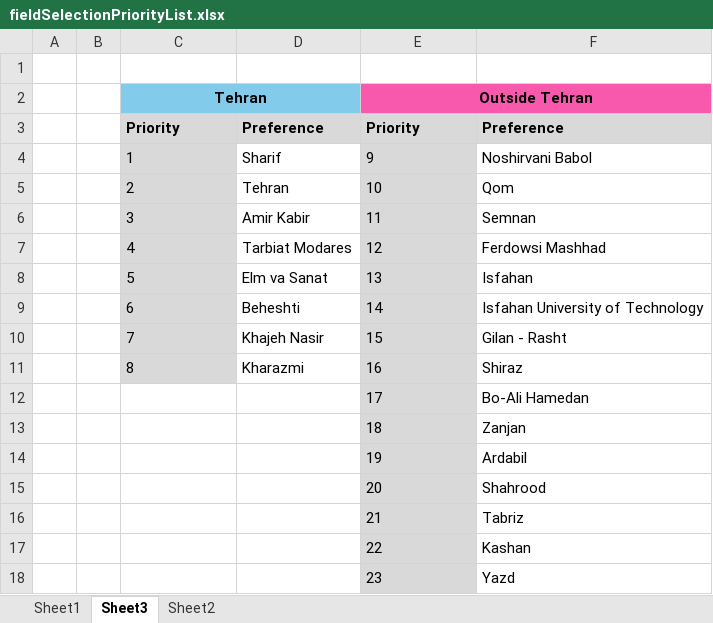
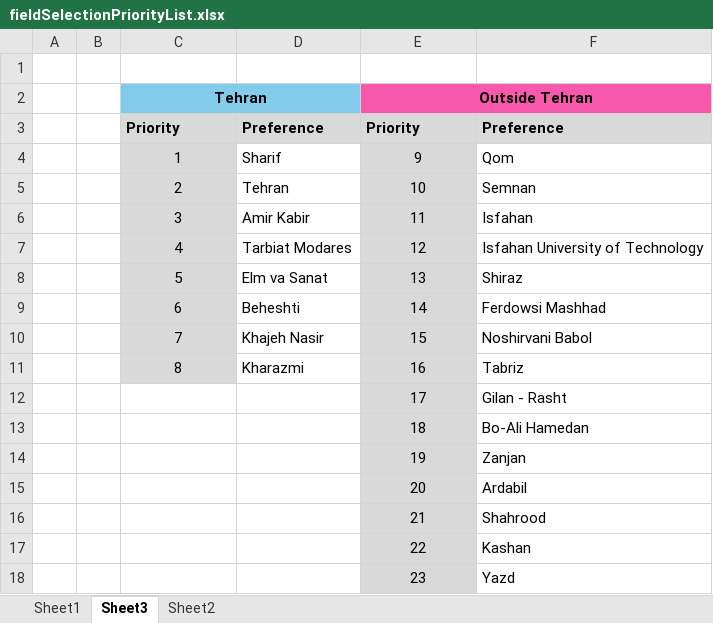
Before and after one commit to UDynamic/PHD-exam-preparation, an Excel workbook: fieldSelectionPriorityList.xlsx, sheet Sheet3, drawn as a sheet; values as stored, in another font and other column widths than the file's, no borders; the diff names each change by its address in the sheet, - before the commit and + after, or states it on an @@ line.

Commit message:
working on field selection prioroities

```diff
--- a/fieldSelectionPriorityList.xlsx (sheet Sheet3)
+++ b/fieldSelectionPriorityList.xlsx (sheet Sheet3)
-C4:C11 alignment: left
+C4:C11 alignment: center
-E4:E18 alignment: left
+E4:E18 alignment: center
-F4: Noshirvani Babol
+F4: Qom
-F5: Qom
+F5: Semnan
-F6: Semnan
+F6: Isfahan
-F7: Ferdowsi Mashhad
+F7: Isfahan University of Technology
-F8: Isfahan
+F8: Shiraz
-F9: Isfahan University of Technology
+F9: Ferdowsi Mashhad
-F10: Gilan - Rasht
+F10: Noshirvani Babol
-F11: Shiraz
+F11: Tabriz
-F12: Bo-Ali Hamedan
+F12: Gilan - Rasht
-F13: Zanjan
+F13: Bo-Ali Hamedan
-F14: Ardabil
+F14: Zanjan
-F15: Shahrood
+F15: Ardabil
-F16: Tabriz
+F16: Shahrood
```
Also changed, not shown: 1 other file.
